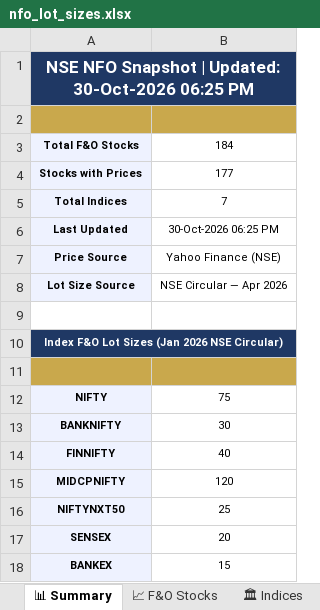
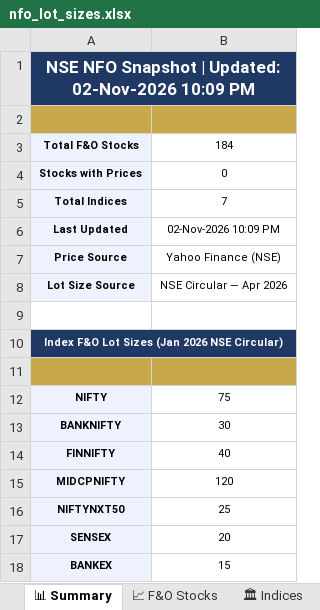
Before and after one commit to spurandhar0/nfo-lot-size-tracker, an Excel workbook: data/nfo_lot_sizes.xlsx, sheet 📊 Summary, drawn as a sheet; values as stored, in another font and other column widths than the file's, no borders; the diff names each change by its address in the sheet, - before the commit and + after, or states it on an @@ line.

```diff
--- a/data/nfo_lot_sizes.xlsx (sheet 📊 Summary)
+++ b/data/nfo_lot_sizes.xlsx (sheet 📊 Summary)
-A1: …| Updated: 30-Oct-2026 06:25 PM
+A1: …| Updated: 02-Nov-2026 10:09 PM
-B4: 177
+B4: 0
-B6: 30-Oct-2026 06:25 PM
+B6: 02-Nov-2026 10:09 PM
```
Also changed, not shown: sheet 📈 F&O Stocks, sheet 📋 Change Log, sheet 🏛 Indices, 1 other file.
